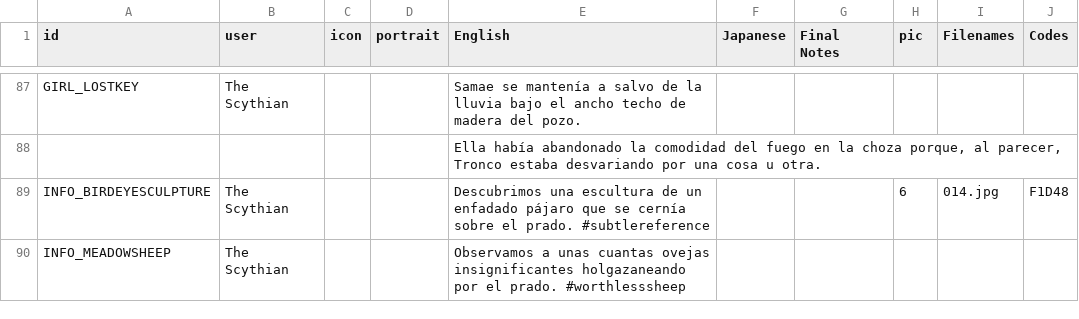
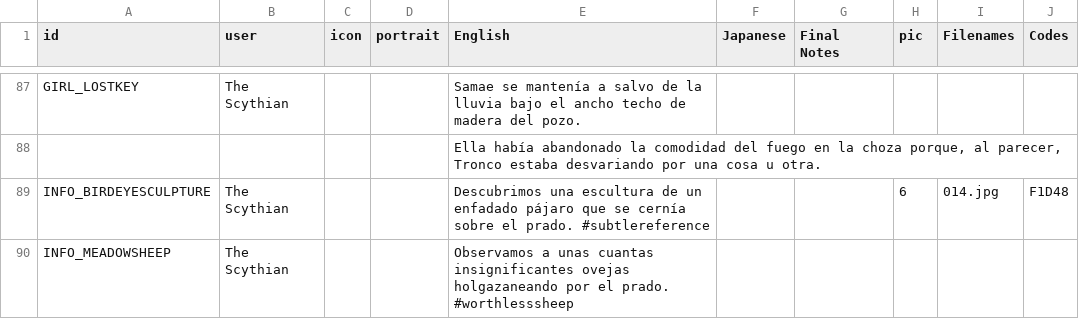
Before and after one commit to cesardeg/sworcery-spanish, a TSV file: locales/dialog.tsv, drawn as a sheet; only a part is shown, gaps mark what is left out; the diff covers the shown part only.

Commit message:
insignificantes ovejas

```diff
--- a/locales/dialog.tsv
+++ b/locales/dialog.tsv
@@ -89,2 +89,2 @@ GIRL_LOSTKEY	The Scythian			Samae se mantenía a salvo de la lluvia bajo el anch
 INFO_BIRDEYESCULPTURE	The Scythian			Descubrimos una escultura de un enfadado pájaro que se cernía sobre el prado. #subtlereference			6	014.jpg	F1D48
-INFO_MEADOWSHEEP	The Scythian			Observamos a unas cuantas ovejas insignificantes holgazaneando por el prado. #worthlesssheep					
+INFO_MEADOWSHEEP	The Scythian			Observamos a unas cuantas insignificantes ovejas holgazaneando por el prado. #worthlesssheep					
```
Also changed, not shown: 5 edited cells elsewhere in this file.
